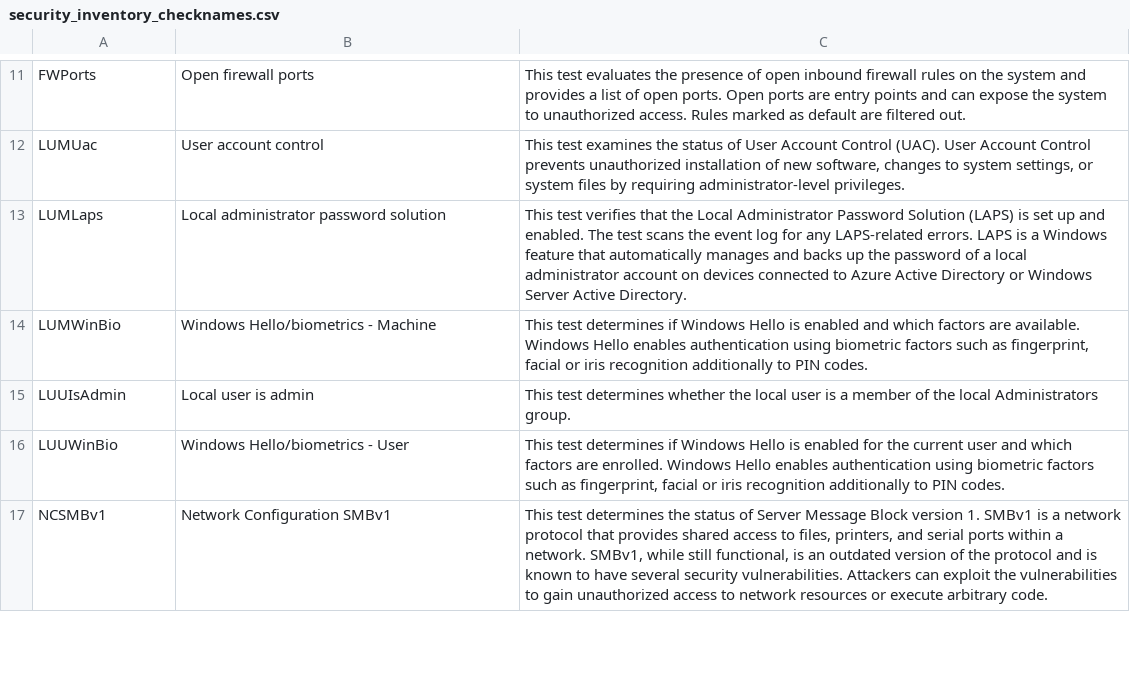
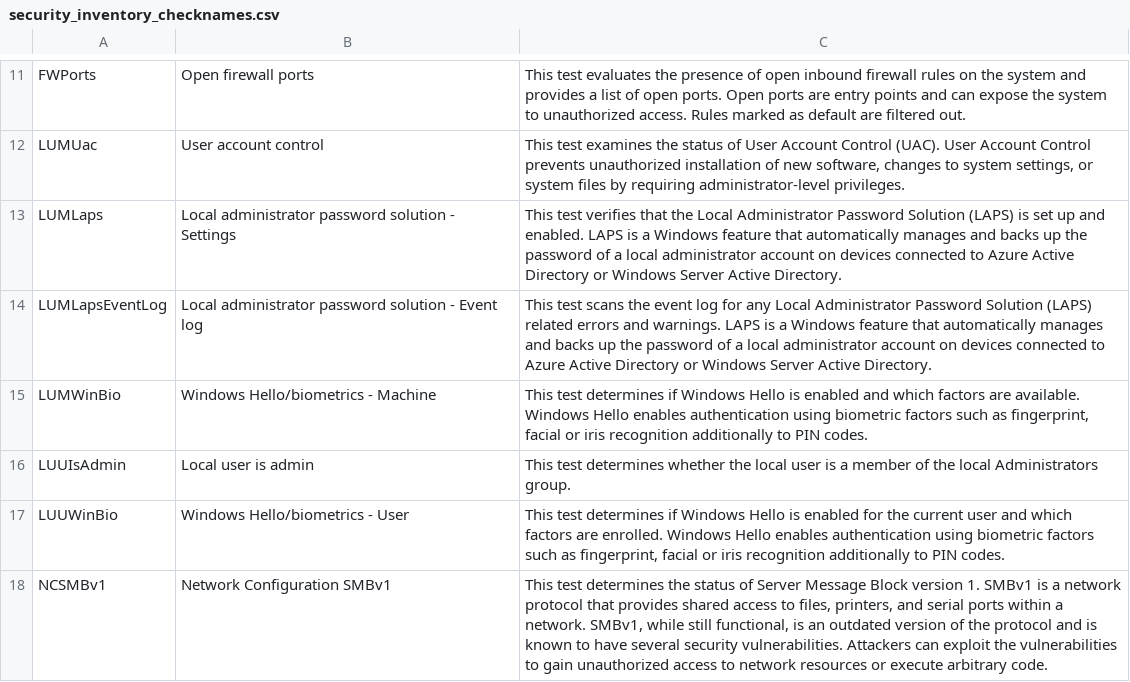
Before and after one commit to vastlimits/uberAgent-config, a CSV file: config-dev/generated/security_inventory_checknames.csv, drawn as a sheet; only a part is shown, gaps mark what is left out.

```diff
--- a/config-dev/generated/security_inventory_checknames.csv
+++ b/config-dev/generated/security_inventory_checknames.csv
@@ -12,3 +12,4 @@ FWPorts,Open firewall ports,This test evaluates the presence of open inbound fir
 LUMUac,User account control,"This test examines the status of User Account Control (UAC). User Account Control prevents unauthorized installation of new software, changes to system settings, or system files by requiring administrator-level privileges."
-LUMLaps,Local administrator password solution,This test verifies that the Local Administrator Password Solution (LAPS) is set up and enabled. The test scans the event log for any LAPS-related errors. LAPS is a Windows feature that automatically manages and backs up the password of a local administrator account on devices connected to Azure Active Directory or Windows Server Active Directory.
+LUMLaps,Local administrator password solution - Settings,This test verifies that the Local Administrator Password Solution (LAPS) is set up and enabled. LAPS is a Windows feature that automatically manages and backs up the password of a local administrator account on devices connected to Azure Active Directory or Windows Server Active Directory.
+LUMLapsEventLog,Local administrator password solution - Event log,This test scans the event log for any Local Administrator Password Solution (LAPS) related errors and warnings. LAPS is a Windows feature that automatically manages and backs up the password of a local administrator account on devices connected to Azure Active Directory or Windows Server Active Directory.
 LUMWinBio,Windows Hello/biometrics - Machine,"This test determines if Windows Hello is enabled and which factors are available. Windows Hello enables authentication using biometric factors such as fingerprint, facial or iris recognition additionally to PIN codes."
```
Also changed, not shown: 8 other files.
